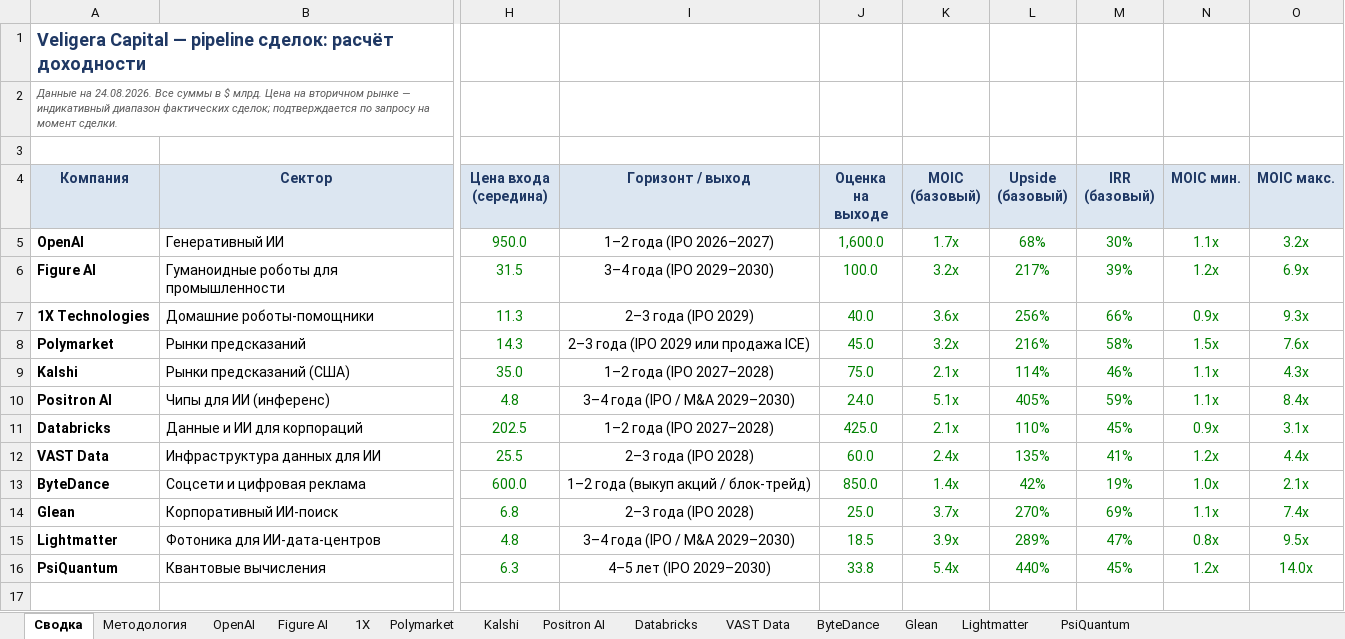
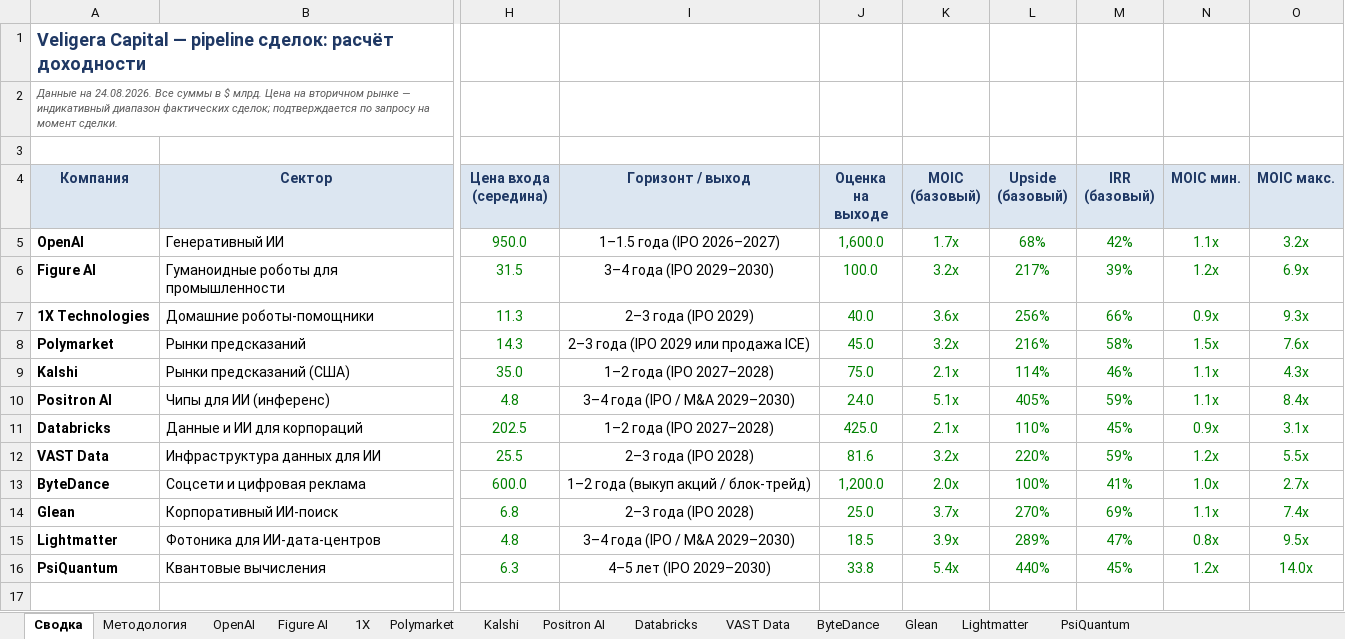
Before and after one commit to Tashamet/my-first-blog, an Excel workbook: investment-pipeline/Veligera_Pipeline_Upside_Model.xlsx, sheet Сводка, drawn as a sheet; only a part is shown, gaps mark what is left out; values as stored, in another font and other column widths than the file's, no borders; the diff names each change by its address in the sheet, - before the commit and + after, or states it on an @@ line.

```diff
--- a/investment-pipeline/Veligera_Pipeline_Upside_Model.xlsx (sheet Сводка)
+++ b/investment-pipeline/Veligera_Pipeline_Upside_Model.xlsx (sheet Сводка)
-I5 (Горизонт / выход): 1–2 года (IPO 2026–2027)
+I5 (Горизонт / выход): 1–1.5 года (IPO 2026–2027)
-M5 (IRR (базовый)): 30%
+M5 (IRR (базовый)): 42%
-J12 (Оценка на выходе): 60.0
+J12 (Оценка на выходе): 81.6
-K12 (MOIC (базовый)): 2.4x
+K12 (MOIC (базовый)): 3.2x
-L12 (Upside (базовый)): 135%
+L12 (Upside (базовый)): 220%
-M12 (IRR (базовый)): 41%
+M12 (IRR (базовый)): 59%
-O12 (MOIC макс.): 4.4x
+O12 (MOIC макс.): 5.5x
-J13 (Оценка на выходе): 850.0
+J13 (Оценка на выходе): 1,200.0
-K13 (MOIC (базовый)): 1.4x
+K13 (MOIC (базовый)): 2.0x
-L13 (Upside (базовый)): 42%
+L13 (Upside (базовый)): 100%
-M13 (IRR (базовый)): 19%
+M13 (IRR (базовый)): 41%
-O13 (MOIC макс.): 2.1x
+O13 (MOIC макс.): 2.7x
```
Also changed, not shown: sheet ByteDance, sheet VAST Data, sheet OpenAI, 2 other files.
